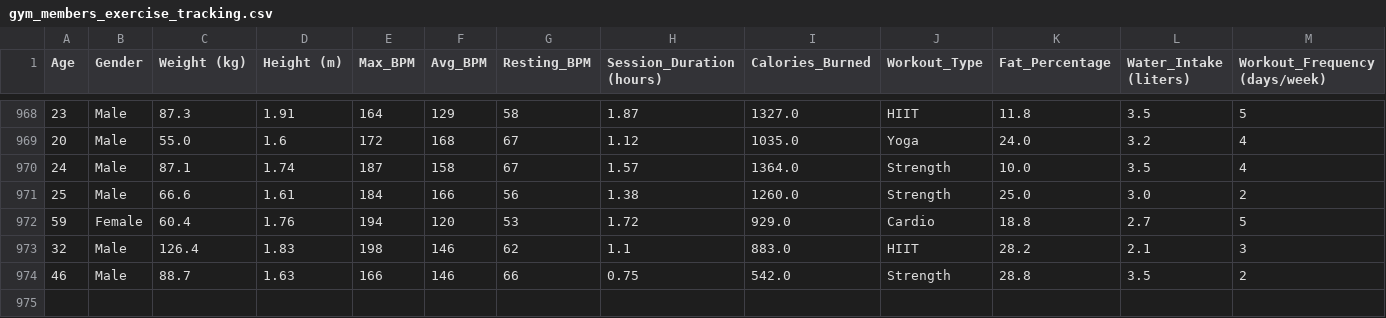
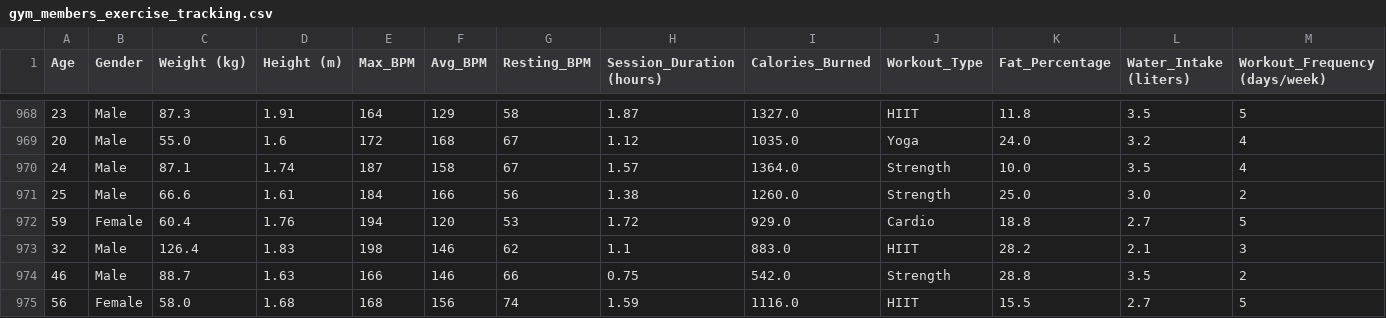
Before and after one commit to Bcalero558/Data-Integration-System-Project, a CSV file: data/raw/gym_members_exercise_tracking.csv, drawn as a sheet; only a part is shown, gaps mark what is left out; rows hold the shown columns only; the diff names each change by its address in the sheet, - before the commit and + after, or states it on an @@ line.

Commit message:
added duplicate

```diff
--- a/data/raw/gym_members_exercise_tracking.csv
+++ b/data/raw/gym_members_exercise_tracking.csv
+row 975: 56 | Female | 58.0 | 1.68 | 168 | 156 | 74 | 1.59 | 1116.0 | HIIT | 15.5 | 2.7 | 5
```
